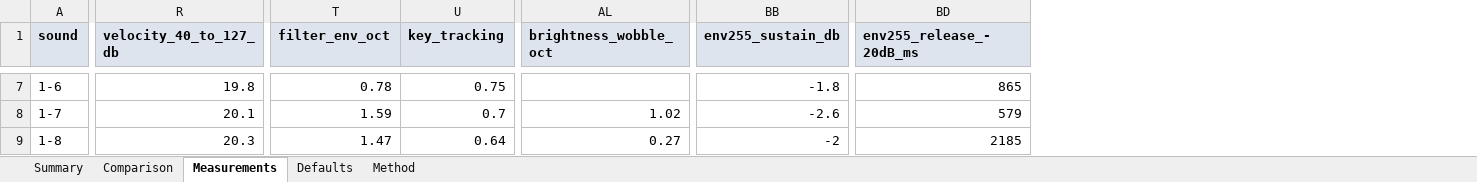
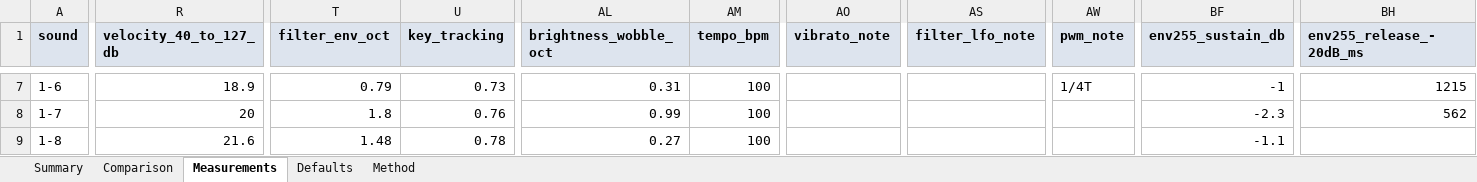
Before and after one commit to liotier/RolandStuff, an Excel workbook: J-6/results/J6_sounds_measured.xlsx, sheet Measurements, drawn as a sheet; only a part is shown, gaps mark what is left out; values as stored, in another font and other column widths than the file's, no borders; addresses are those after the commit; the diff covers the shown part only; the diff names each change by its address in the sheet, - before the commit and + after, or states it on an @@ line.

```diff
--- a/J-6/results/J6_sounds_measured.xlsx (sheet Measurements)
+++ b/J-6/results/J6_sounds_measured.xlsx (sheet Measurements)
+column AM (tempo_bpm), rows 7-9: all 100
+column AO (vibrato_note), empty
+column AS (filter_lfo_note), empty
+column AW (pwm_note), row 7: 1/4T
-R7 (velocity_40_to_127_db): 19.8
+R7 (velocity_40_to_127_db): 18.9
-T7 (filter_env_oct): 0.78
+T7 (filter_env_oct): 0.79
-U7 (key_tracking): 0.75
+U7 (key_tracking): 0.73
-AL7 (brightness_wobble_oct): (empty)
+AL7 (brightness_wobble_oct): 0.31
-BF7 (env255_sustain_db): -1.8
+BF7 (env255_sustain_db): -1
-BH7 (env255_release_-20dB_ms): 865
+BH7 (env255_release_-20dB_ms): 1215
-R8 (velocity_40_to_127_db): 20.1
+R8 (velocity_40_to_127_db): 20
-T8 (filter_env_oct): 1.59
+T8 (filter_env_oct): 1.8
-U8 (key_tracking): 0.7
+U8 (key_tracking): 0.76
-AL8 (brightness_wobble_oct): 1.02
+AL8 (brightness_wobble_oct): 0.99
-BF8 (env255_sustain_db): -2.6
+BF8 (env255_sustain_db): -2.3
-BH8 (env255_release_-20dB_ms): 579
+BH8 (env255_release_-20dB_ms): 562
-R9 (velocity_40_to_127_db): 20.3
+R9 (velocity_40_to_127_db): 21.6
-T9 (filter_env_oct): 1.47
+T9 (filter_env_oct): 1.48
-U9 (key_tracking): 0.64
+U9 (key_tracking): 0.78
-BF9 (env255_sustain_db): -2
+BF9 (env255_sustain_db): -1.1
-BH9 (env255_release_-20dB_ms): 2185
+BH9 (env255_release_-20dB_ms): (empty)
```
Also changed, not shown: 554 edited cells elsewhere in this sheet, sheet Comparison, sheet Summary, sheet Method, formulas that keep their value, 5 other files.
